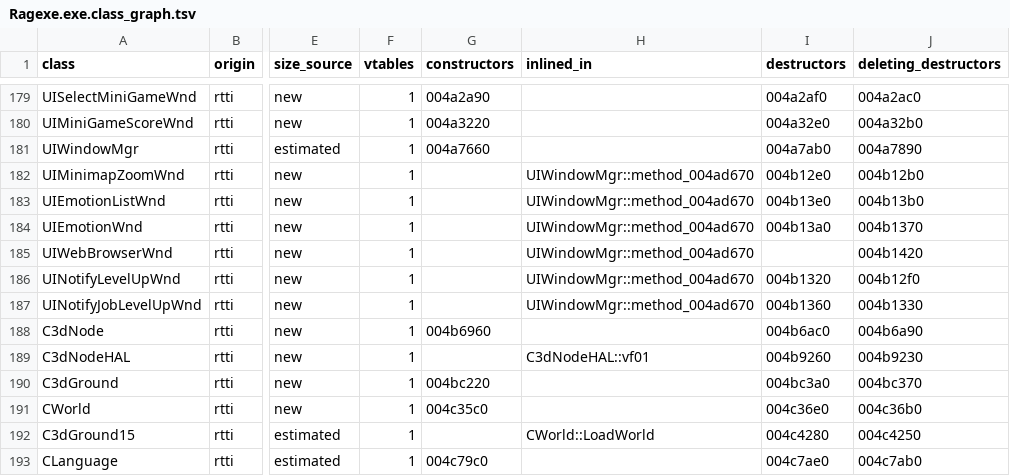
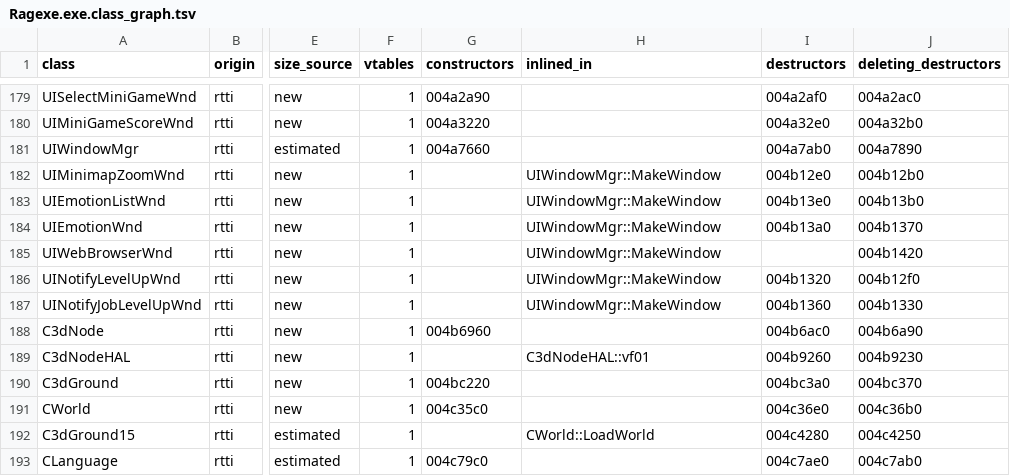
Before and after one commit to keyehzy/ragexe, a TSV file: analysis/exports/Ragexe.exe.class_graph.tsv, drawn as a sheet; only a part is shown, gaps mark what is left out; the diff names each change by its address in the sheet, - before the commit and + after, or states it on an @@ line.

```diff
--- a/analysis/exports/Ragexe.exe.class_graph.tsv
+++ b/analysis/exports/Ragexe.exe.class_graph.tsv
-H182:H187 (inlined_in): UIWindowMgr::method_004ad670
+H182:H187 (inlined_in): UIWindowMgr::MakeWindow
```
Also changed, not shown: analysis/exports/Ragexe.exe.vtable_refs.tsv, analysis/ledger.tsv, 18 other files.
